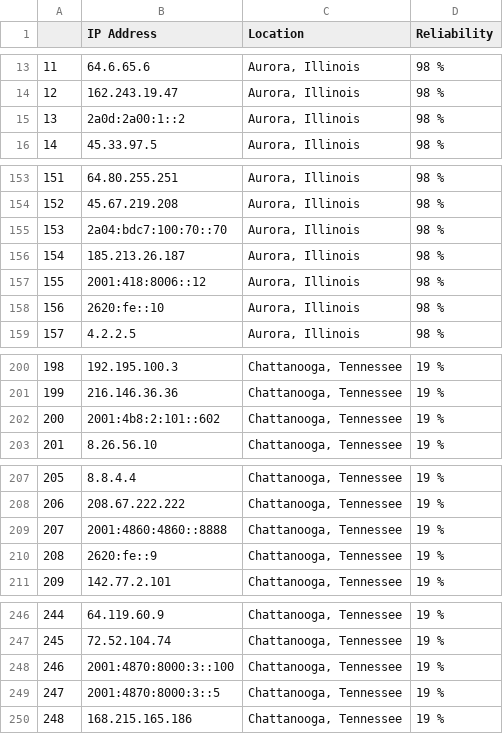
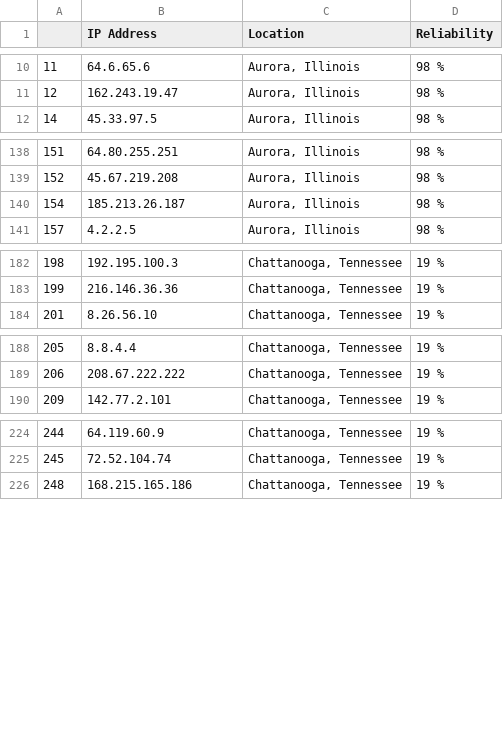
Before and after one commit to RoboTums/DNS_diver, a CSV file: cache.csv, drawn as a sheet; only a part is shown, gaps mark what is left out; the diff covers the shown part only; the diff names each change by its address in the sheet, - before the commit and + after, or states it on an @@ line.

```diff
--- a/cache.csv
+++ b/cache.csv
-row 15: 13 | 2a0d:2a00:1::2 | Aurora, Illinois | 98 %
-row 155: 153 | 2a04:bdc7:100:70::70 | Aurora, Illinois | 98 %
-row 157: 155 | 2001:418:8006::12 | Aurora, Illinois | 98 %
-row 158: 156 | 2620:fe::10 | Aurora, Illinois | 98 %
-row 202: 200 | 2001:4b8:2:101::602 | Chattanooga, Tennessee | 19 %
-row 209: 207 | 2001:4860:4860::8888 | Chattanooga, Tennessee | 19 %
-row 210: 208 | 2620:fe::9 | Chattanooga, Tennessee | 19 %
-row 248: 246 | 2001:4870:8000:3::100 | Chattanooga, Tennessee | 19 %
-row 249: 247 | 2001:4870:8000:3::5 | Chattanooga, Tennessee | 19 %
```
Also changed, not shown: 15 removed rows elsewhere in this file.
